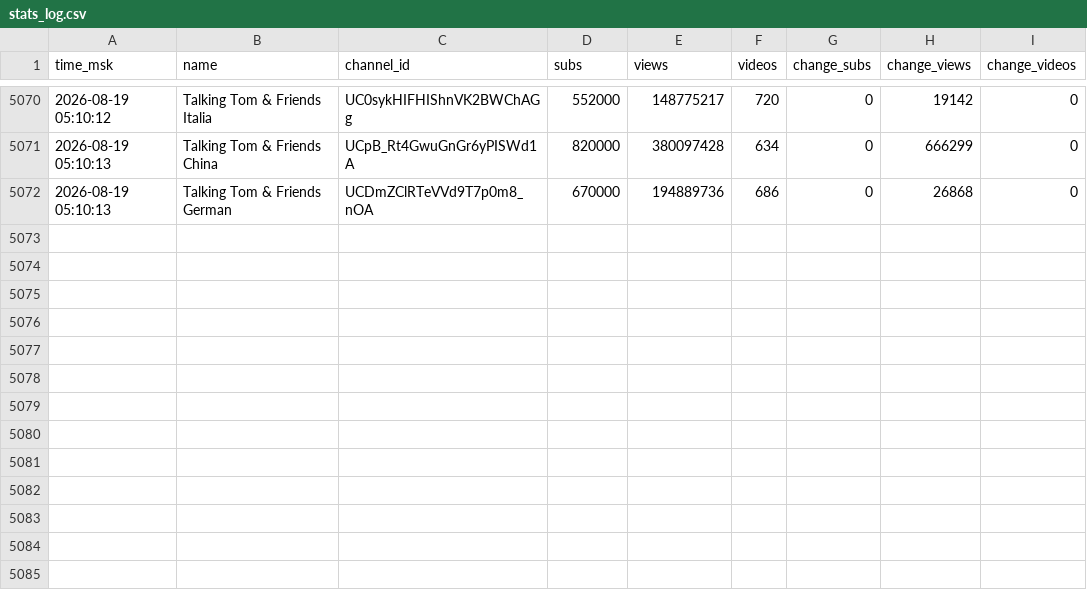
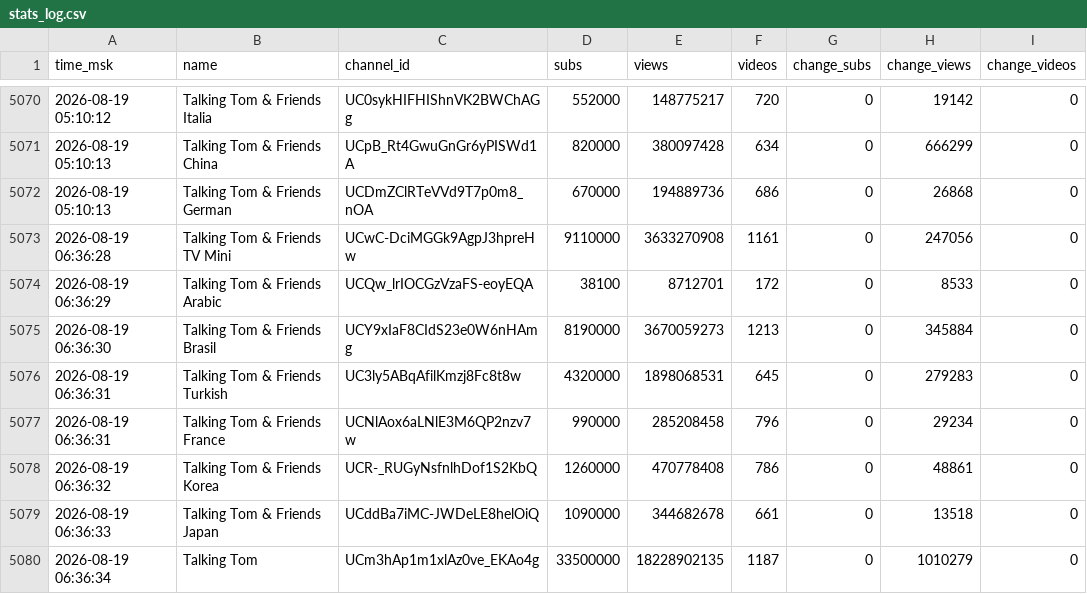
Before and after one commit to PozzisMine/TalkingFriendsStats, a CSV file: stats_log.csv, drawn as a sheet; only a part is shown, gaps mark what is left out.

```diff
--- a/stats_log.csv
+++ b/stats_log.csv
@@ -5072 +5072,9 @@ time_msk,name,channel_id,subs,views,videos,change_subs,change_views,change_video
 2026-08-19 05:10:13,Talking Tom & Friends German,UCDmZClRTeVVd9T7p0m8_nOA,670000,194889736,686,0,26868,0
+2026-08-19 06:36:28,Talking Tom & Friends TV Mini,UCwC-DciMGGk9AgpJ3hpreHw,9110000,3633270908,1161,0,247056,0
+2026-08-19 06:36:29,Talking Tom & Friends Arabic,UCQw_lrIOCGzVzaFS-eoyEQA,38100,8712701,172,0,8533,0
+2026-08-19 06:36:30,Talking Tom & Friends Brasil,UCY9xIaF8CIdS23e0W6nHAmg,8190000,3670059273,1213,0,345884,0
+2026-08-19 06:36:31,Talking Tom & Friends Turkish,UC3ly5ABqAfilKmzj8Fc8t8w,4320000,1898068531,645,0,279283,0
+2026-08-19 06:36:31,Talking Tom & Friends France,UCNlAox6aLNlE3M6QP2nzv7w,990000,285208458,796,0,29234,0
+2026-08-19 06:36:32,Talking Tom & Friends Korea,UCR-_RUGyNsfnlhDof1S2KbQ,1260000,470778408,786,0,48861,0
+2026-08-19 06:36:33,Talking Tom & Friends Japan,UCddBa7iMC-JWDeLE8helOiQ,1090000,344682678,661,0,13518,0
+2026-08-19 06:36:34,Talking Tom,UCm3hAp1m1xlAz0ve_EKAo4g,33500000,18228902135,1187,0,1010279,0
```
Also changed, not shown: 1 other file.
